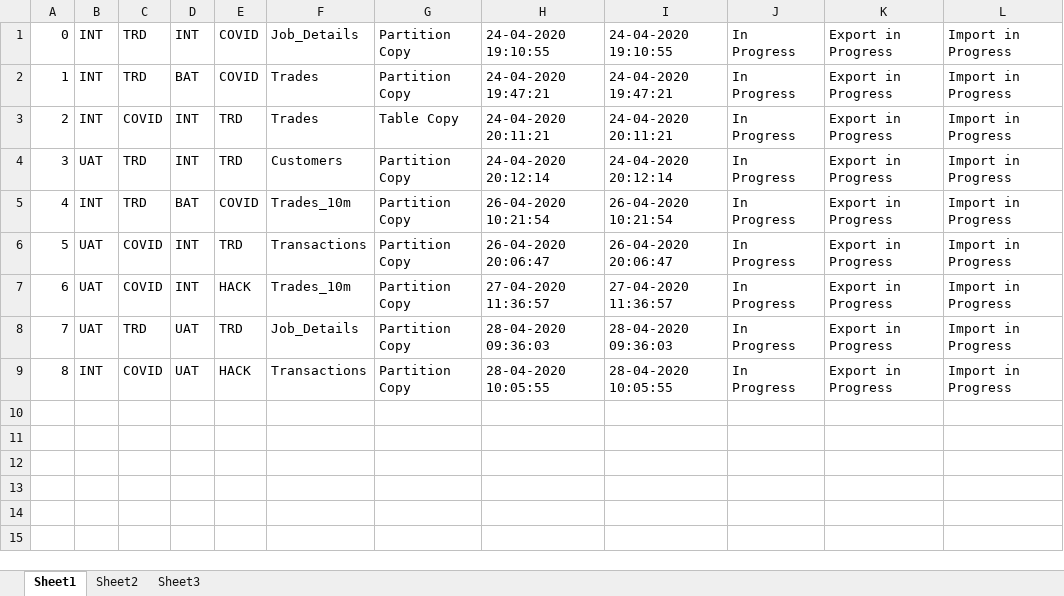
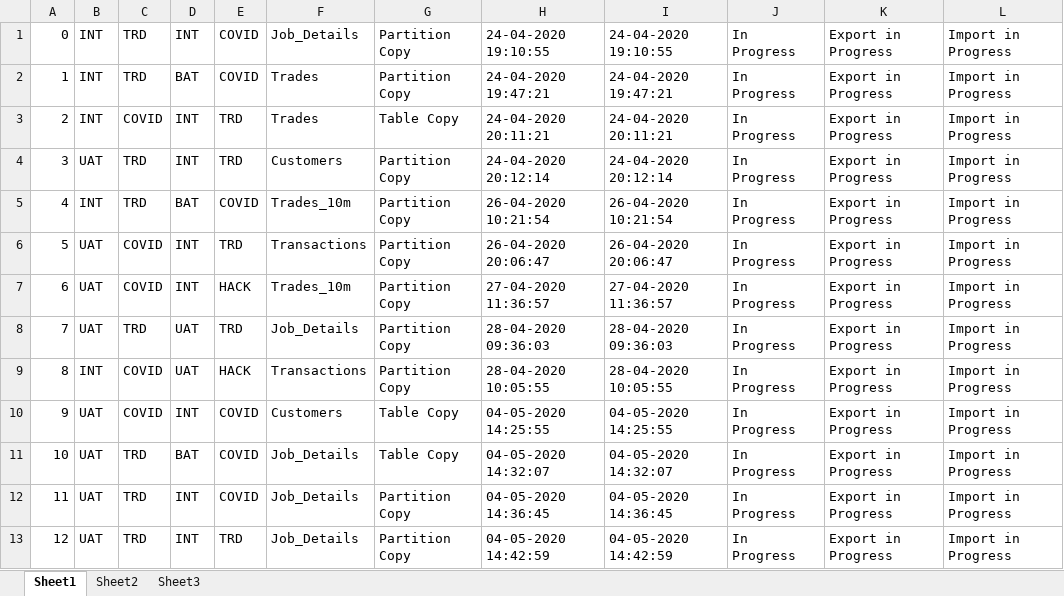
Before and after one commit to debmalyagit/DataCopyTool, an Excel workbook: Job_Details.xlsx, sheet Sheet1, drawn as a sheet; values as stored, in another font and other column widths than the file's, no borders; the diff names each change by its address in the sheet, - before the commit and + after, or states it on an @@ line.

Commit message:
v0.2.3 Reset fixed | Filter Value changed to Synthetic Value

```diff
--- a/Job_Details.xlsx (sheet Sheet1)
+++ b/Job_Details.xlsx (sheet Sheet1)
+row 10: 9 | UAT | COVID | INT | COVID | Customers | Table Copy | 04-05-2020 14:25:55 | 04-05-2020 14:25:55 | In Progress | Export in Progress | Import in Progress
+row 11: 10 | UAT | TRD | BAT | COVID | Job_Details | Table Copy | 04-05-2020 14:32:07 | 04-05-2020 14:32:07 | In Progress | Export in Progress | Import in Progress
+row 12: 11 | UAT | TRD | INT | COVID | Job_Details | Partition Copy | 04-05-2020 14:36:45 | 04-05-2020 14:36:45 | In Progress | Export in Progress | Import in Progress
+row 13: 12 | UAT | TRD | INT | TRD | Job_Details | Partition Copy | 04-05-2020 14:42:59 | 04-05-2020 14:42:59 | In Progress | Export in Progress | Import in Progress
```
Also changed, not shown: 2 other files.
